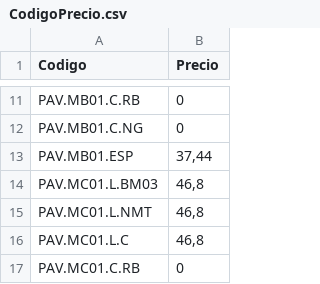
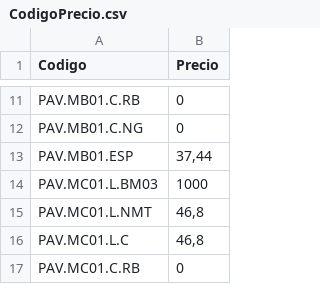
Before and after one commit to Jdurba/ImagenesPA, a CSV file: Archivos/CodigoPrecio.csv, drawn as a sheet; only a part is shown, gaps mark what is left out.

Commit message:
Modify prices in CodigoPrecio.csv
Updated price for PAV.MC01.L.BM03 to 1000.

```diff
--- a/Archivos/CodigoPrecio.csv
+++ b/Archivos/CodigoPrecio.csv
@@ -13,3 +13,3 @@ PAV.MB01.C.NG;0
 PAV.MB01.ESP;37,44
-PAV.MC01.L.BM03;46,8
+PAV.MC01.L.BM03;1000
 PAV.MC01.L.NMT;46,8
```
